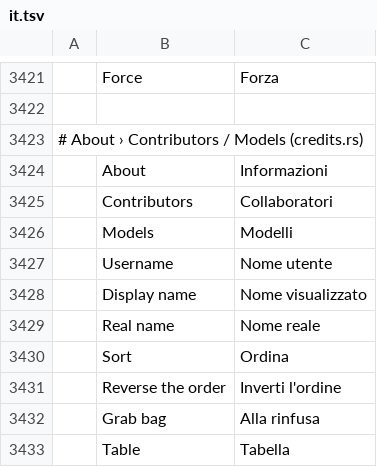
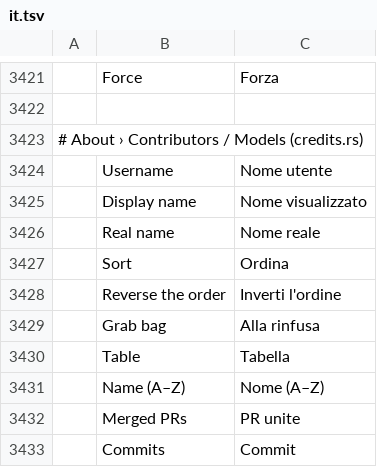
Before and after one commit to redrob-labs/redrob-canvas, a TSV file: crafts/vectorcraft/crates/ui-egui/src/i18n/it.tsv, drawn as a sheet; only a part is shown, gaps mark what is left out; the shorter side is filled out with more unchanged rows; the diff names each change by its address in the sheet, - before the commit and + after, or states it on an @@ line.

```diff
--- a/crafts/vectorcraft/crates/ui-egui/src/i18n/it.tsv
+++ b/crafts/vectorcraft/crates/ui-egui/src/i18n/it.tsv
-row 3424:  | About | Informazioni
-row 3425:  | Contributors | Collaboratori
-row 3426:  | Models | Modelli
```
Also changed, not shown: crafts/vectorcraft/crates/ui-egui/src/i18n/hu.tsv, crafts/vectorcraft/crates/ui-egui/src/i18n/ja.tsv, 26 other files.
